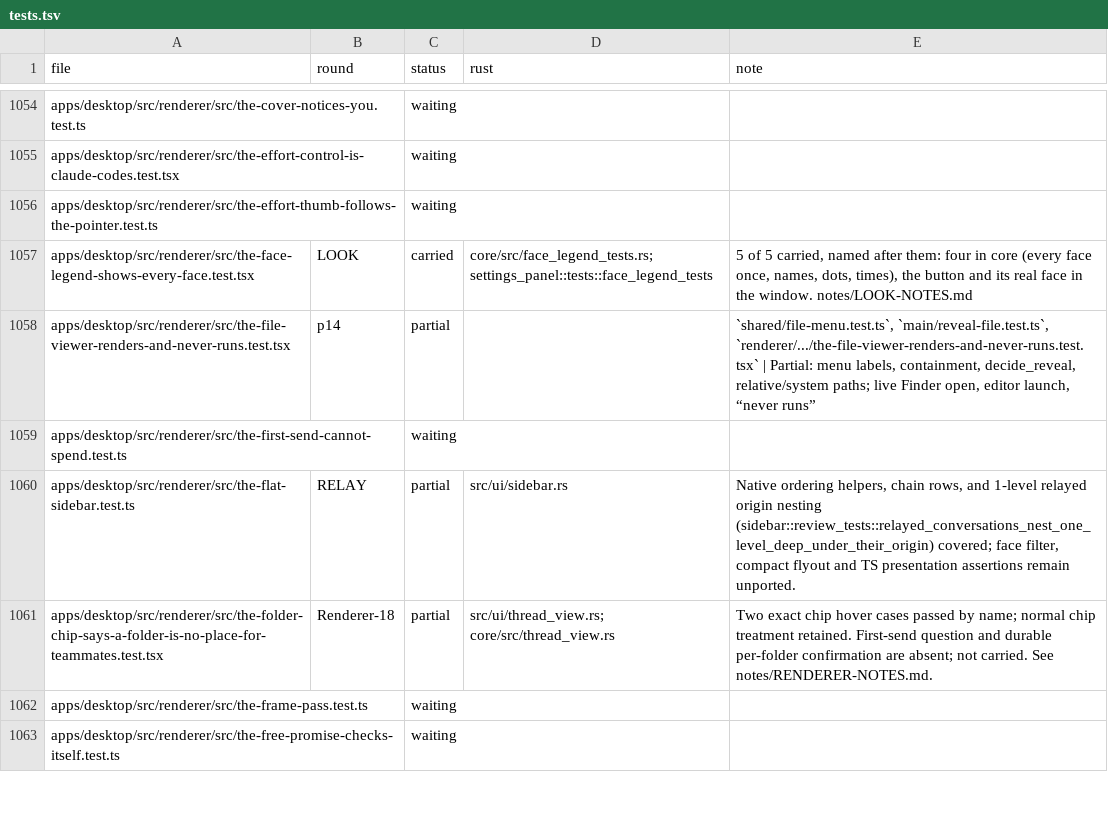
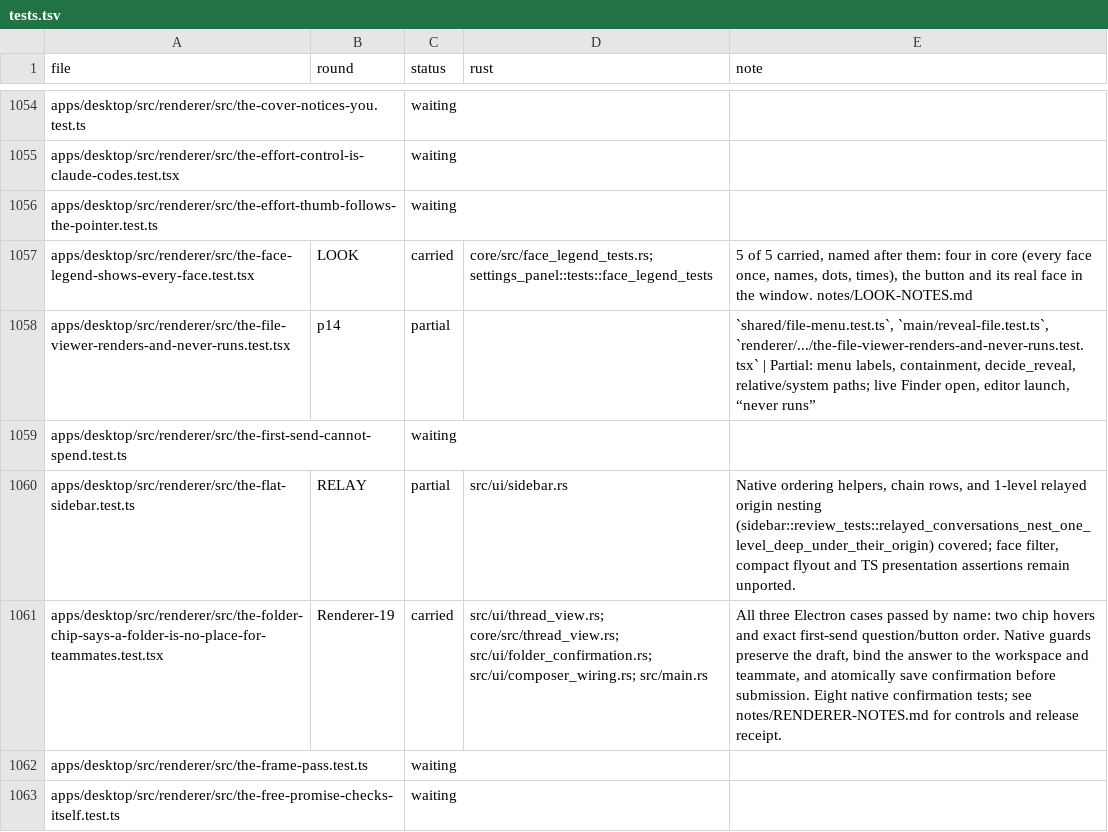
Before and after one commit to StopBanning/locust, a TSV file: apps/native/parity/tests.tsv, drawn as a sheet; only a part is shown, gaps mark what is left out.

Commit message:
Native: carry first-send folder question with named release evidence

```diff
--- a/apps/native/parity/tests.tsv
+++ b/apps/native/parity/tests.tsv
@@ -1060,3 +1060,3 @@ apps/desktop/src/renderer/src/the-first-send-cannot-spend.test.ts		waiting
 apps/desktop/src/renderer/src/the-flat-sidebar.test.ts	RELAY	partial	src/ui/sidebar.rs	Native ordering helpers, chain rows, and 1-level relayed origin nesting (sidebar::review_tests::relayed_conversations_nest_one_level_deep_under_their_origin) covered; face filter, compact flyout and TS presentation assertions remain unported.
-apps/desktop/src/renderer/src/the-folder-chip-says-a-folder-is-no-place-for-teammates.test.tsx	Renderer-18	partial	src/ui/thread_view.rs; core/src/thread_view.rs	Two exact chip hover cases passed by name; normal chip treatment retained. First-send question and durable per-folder confirmation are absent; not carried. See notes/RENDERER-NOTES.md.
+apps/desktop/src/renderer/src/the-folder-chip-says-a-folder-is-no-place-for-teammates.test.tsx	Renderer-19	carried	src/ui/thread_view.rs; core/src/thread_view.rs; src/ui/folder_confirmation.rs; src/ui/composer_wiring.rs; src/main.rs	All three Electron cases passed by name: two chip hovers and exact first-send question/button order. Native guards preserve the draft, bind the answer to the workspace and teammate, and atomically save confirmation before submission. Eight native confirmation tests; see notes/RENDERER-NOTES.md for controls and release receipt.
 apps/desktop/src/renderer/src/the-frame-pass.test.ts		waiting		
```
Also changed, not shown: 1 other file.
